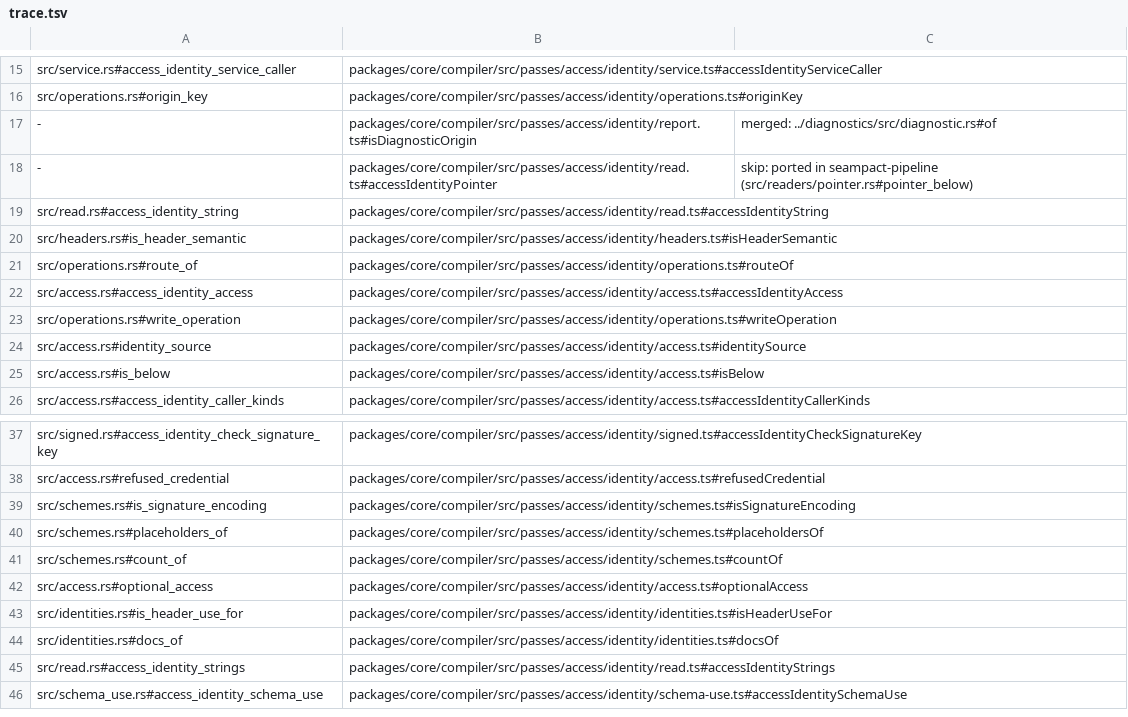
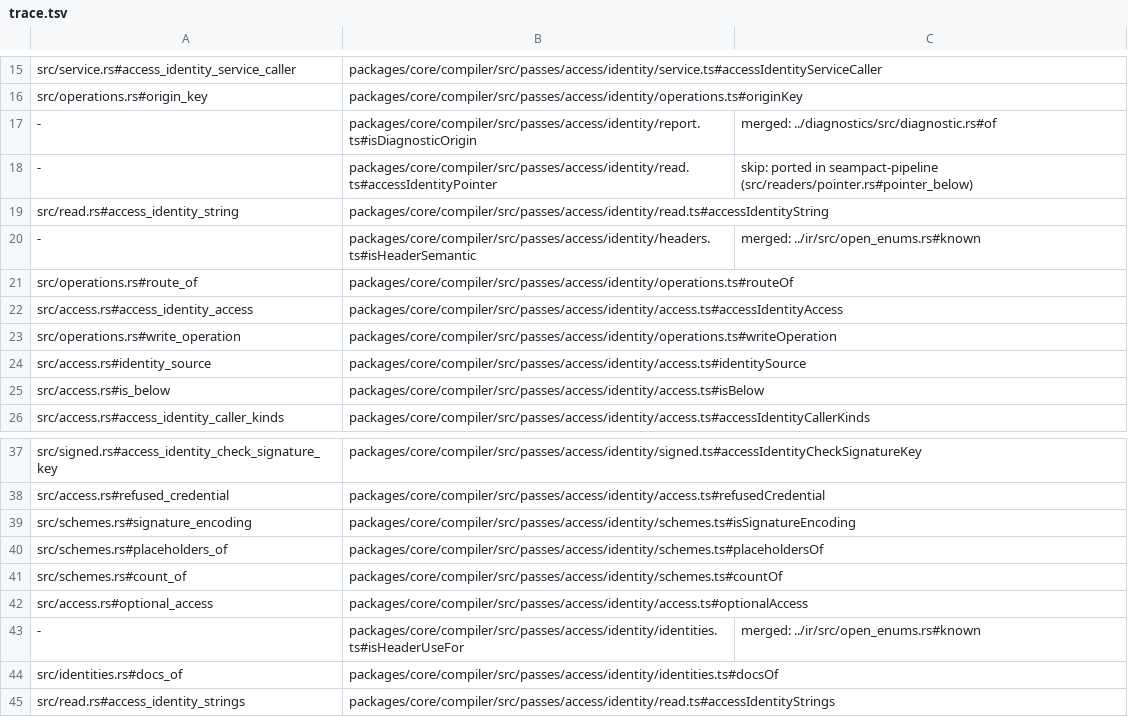
Before and after one commit to jubasse/seampact, a TSV file: crates/pass-access-identity/trace.tsv, drawn as a sheet; only a part is shown, gaps mark what is left out; the shorter side is filled out with more unchanged rows.

```diff
--- a/crates/pass-access-identity/trace.tsv
+++ b/crates/pass-access-identity/trace.tsv
@@ -19,3 +19,3 @@ src/operations.rs#origin_key	packages/core/compiler/src/passes/access/identity/o
 src/read.rs#access_identity_string	packages/core/compiler/src/passes/access/identity/read.ts#accessIdentityString
-src/headers.rs#is_header_semantic	packages/core/compiler/src/passes/access/identity/headers.ts#isHeaderSemantic
+-	packages/core/compiler/src/passes/access/identity/headers.ts#isHeaderSemantic	merged: ../ir/src/open_enums.rs#known
 src/operations.rs#route_of	packages/core/compiler/src/passes/access/identity/operations.ts#routeOf
@@ -38,3 +38,3 @@ src/signed.rs#access_identity_check_signature_key	packages/core/compiler/src/pas
 src/access.rs#refused_credential	packages/core/compiler/src/passes/access/identity/access.ts#refusedCredential
-src/schemes.rs#is_signature_encoding	packages/core/compiler/src/passes/access/identity/schemes.ts#isSignatureEncoding
+src/schemes.rs#signature_encoding	packages/core/compiler/src/passes/access/identity/schemes.ts#isSignatureEncoding
 src/schemes.rs#placeholders_of	packages/core/compiler/src/passes/access/identity/schemes.ts#placeholdersOf
@@ -42,3 +42,3 @@ src/schemes.rs#count_of	packages/core/compiler/src/passes/access/identity/scheme
 src/access.rs#optional_access	packages/core/compiler/src/passes/access/identity/access.ts#optionalAccess
-src/identities.rs#is_header_use_for	packages/core/compiler/src/passes/access/identity/identities.ts#isHeaderUseFor
+-	packages/core/compiler/src/passes/access/identity/identities.ts#isHeaderUseFor	merged: ../ir/src/open_enums.rs#known
 src/identities.rs#docs_of	packages/core/compiler/src/passes/access/identity/identities.ts#docsOf
```
Also changed, not shown: 19 other files.
